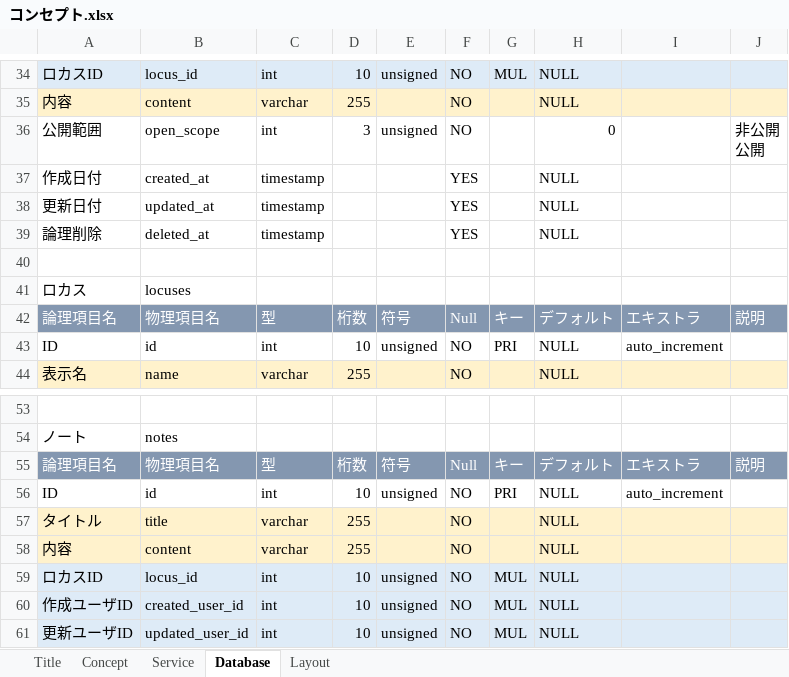
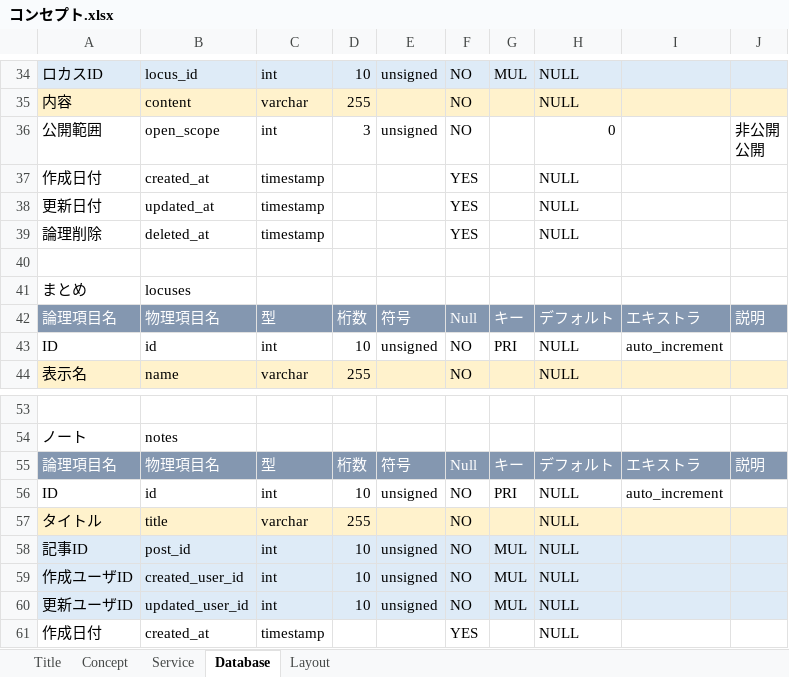
Before and after one commit to Sayya/nullloc, an Excel workbook: doc/コンセプト.xlsx, sheet Database, drawn as a sheet; only a part is shown, gaps mark what is left out; the shorter side is filled out with more unchanged rows; values as stored, in another font and other column widths than the file's, no borders; charts and pictures not drawn; removed rows and columns are numbered as before the commit, all else as after; the diff names each change by its address in the sheet, - before the commit and + after, or states it on an @@ line.

```diff
--- a/doc/コンセプト.xlsx (sheet Database)
+++ b/doc/コンセプト.xlsx (sheet Database)
-A41: ロカス
+A41: まとめ
-row 58: 内容 | content | varchar | 255 |  | NO |  | NULL
-A58: ロカスID
+A58: 記事ID
-B58: locus_id
+B58: post_id
```
Also changed, not shown: sheet Service, sheet Concept, sheet Title, charts or pictures, 1 other file.
